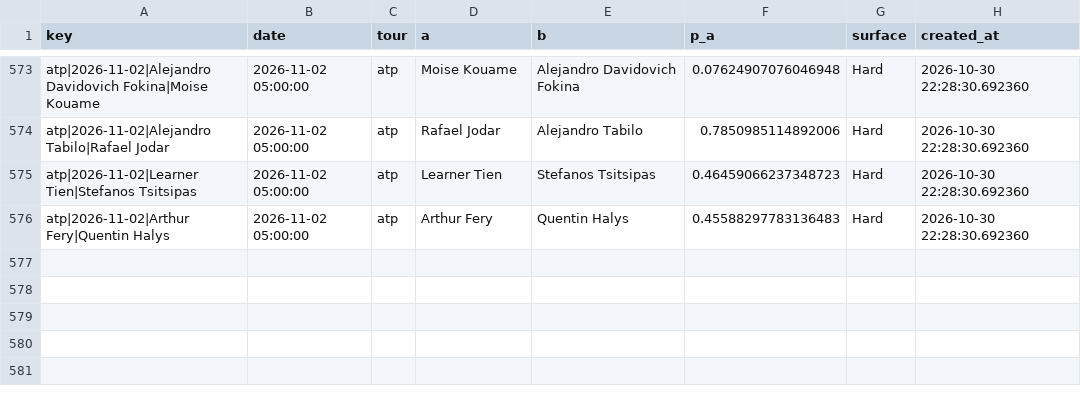
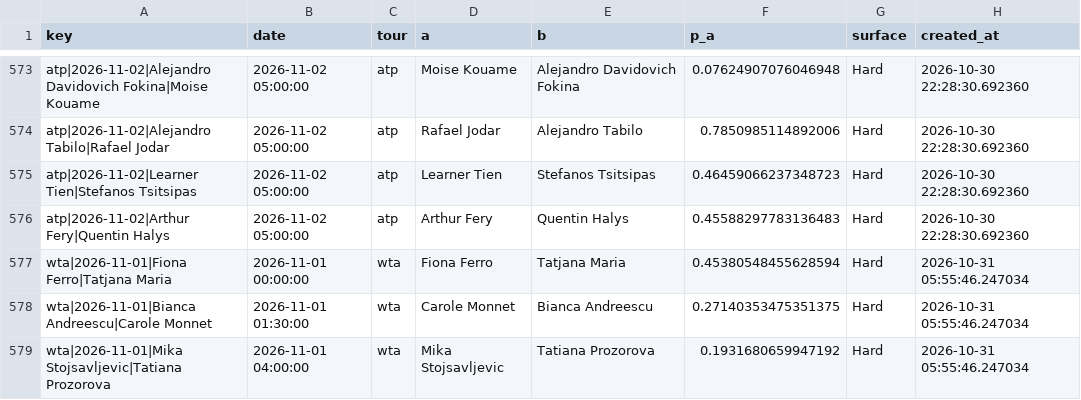
Before and after one commit to majovec/1, a CSV file: data/tennis_log.csv, drawn as a sheet; only a part is shown, gaps mark what is left out.

```diff
--- a/data/tennis_log.csv
+++ b/data/tennis_log.csv
@@ -576 +576,4 @@ atp|2026-11-02|Learner Tien|Stefanos Tsitsipas,2026-11-02 05:00:00,atp,Learner T
 atp|2026-11-02|Arthur Fery|Quentin Halys,2026-11-02 05:00:00,atp,Arthur Fery,Quentin Halys,0.45588297783136483,Hard,2026-10-30 22:28:30.692360
+wta|2026-11-01|Fiona Ferro|Tatjana Maria,2026-11-01 00:00:00,wta,Fiona Ferro,Tatjana Maria,0.45380548455628594,Hard,2026-10-31 05:55:46.247034
+wta|2026-11-01|Bianca Andreescu|Carole Monnet,2026-11-01 01:30:00,wta,Carole Monnet,Bianca Andreescu,0.27140353475351375,Hard,2026-10-31 05:55:46.247034
+wta|2026-11-01|Mika Stojsavljevic|Tatiana Prozorova,2026-11-01 04:00:00,wta,Mika Stojsavljevic,Tatiana Prozorova,0.1931680659947192,Hard,2026-10-31 05:55:46.247034
```
Also changed, not shown: data/matches.csv, data/predictions_log.csv, 6 other files.
